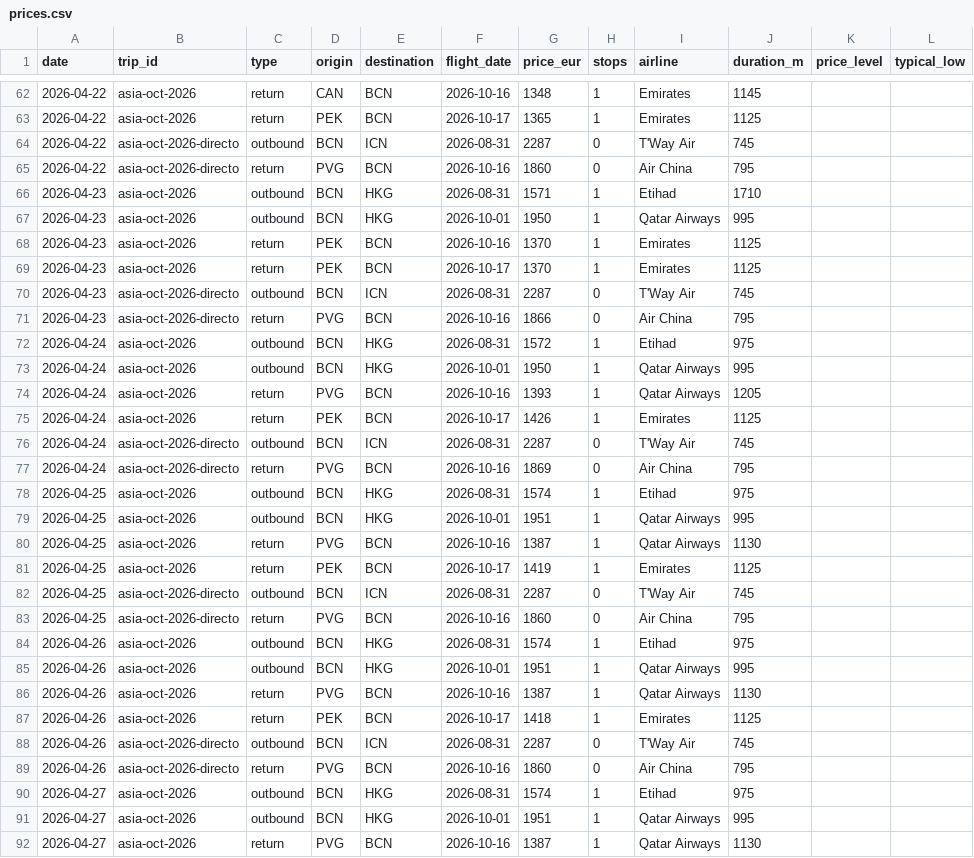
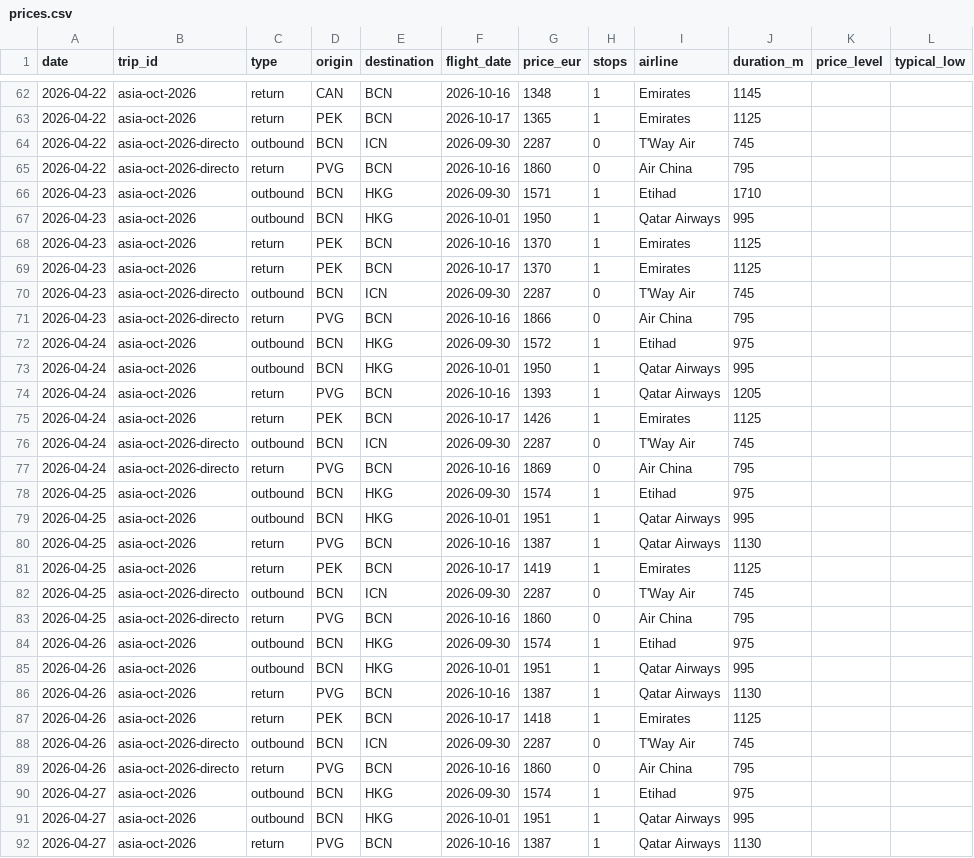
Before and after one commit to kiwi8891/vuelos-tracker, a CSV file: data/prices.csv, drawn as a sheet; only a part is shown, gaps mark what is left out; the diff covers the shown part only; the diff names each change by its address in the sheet, - before the commit and + after, or states it on an @@ line.

```diff
--- a/data/prices.csv
+++ b/data/prices.csv
-F64 (flight_date): 2026-08-31
+F64 (flight_date): 2026-09-30
-F66 (flight_date): 2026-08-31
+F66 (flight_date): 2026-09-30
-F70 (flight_date): 2026-08-31
+F70 (flight_date): 2026-09-30
-F72 (flight_date): 2026-08-31
+F72 (flight_date): 2026-09-30
-F76 (flight_date): 2026-08-31
+F76 (flight_date): 2026-09-30
-F78 (flight_date): 2026-08-31
+F78 (flight_date): 2026-09-30
-F82 (flight_date): 2026-08-31
+F82 (flight_date): 2026-09-30
-F84 (flight_date): 2026-08-31
+F84 (flight_date): 2026-09-30
-F88 (flight_date): 2026-08-31
+F88 (flight_date): 2026-09-30
-F90 (flight_date): 2026-08-31
+F90 (flight_date): 2026-09-30
```
Also changed, not shown: 24 edited cells elsewhere in this file, 1 other file.
